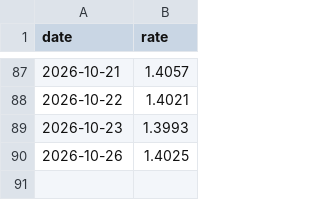
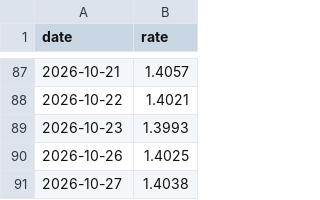
Before and after one commit to seandata8/exchange-rate-actions, a CSV file: data/usdcad.csv, drawn as a sheet; only a part is shown, gaps mark what is left out; the diff names each change by its address in the sheet, - before the commit and + after, or states it on an @@ line.

```diff
--- a/data/usdcad.csv
+++ b/data/usdcad.csv
+row 91: 2026-10-27 | 1.4038
```
Also changed, not shown: 1 other file.
